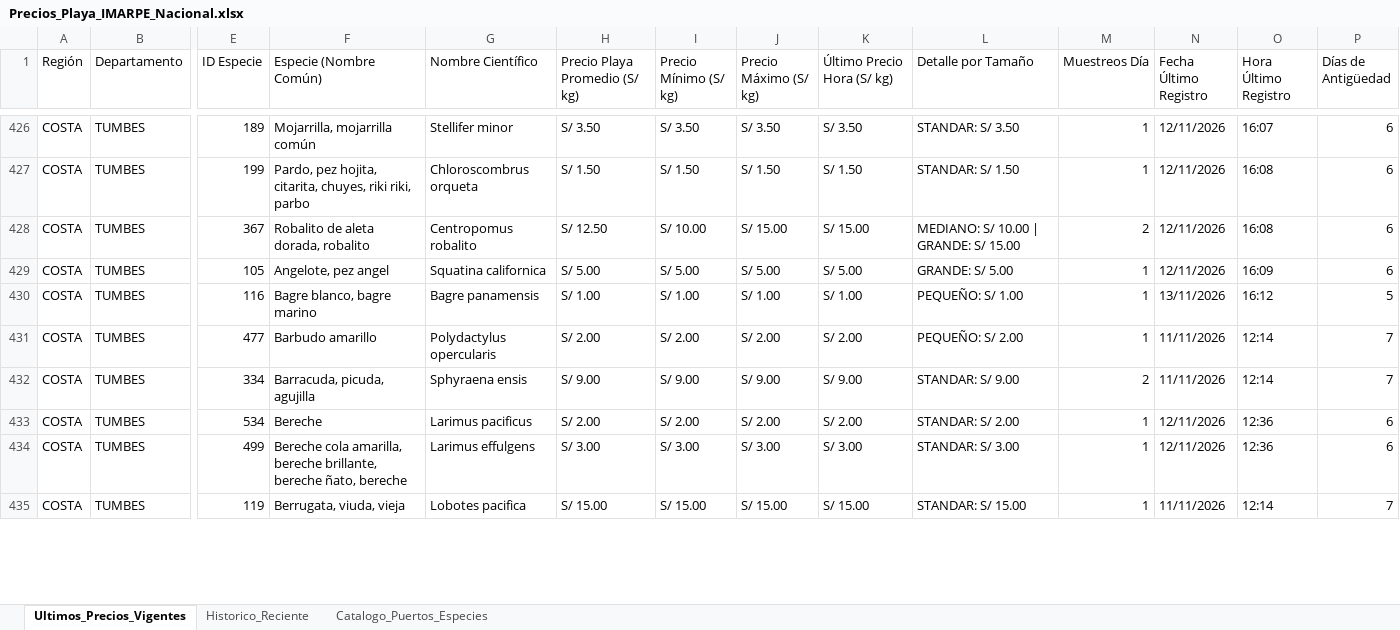
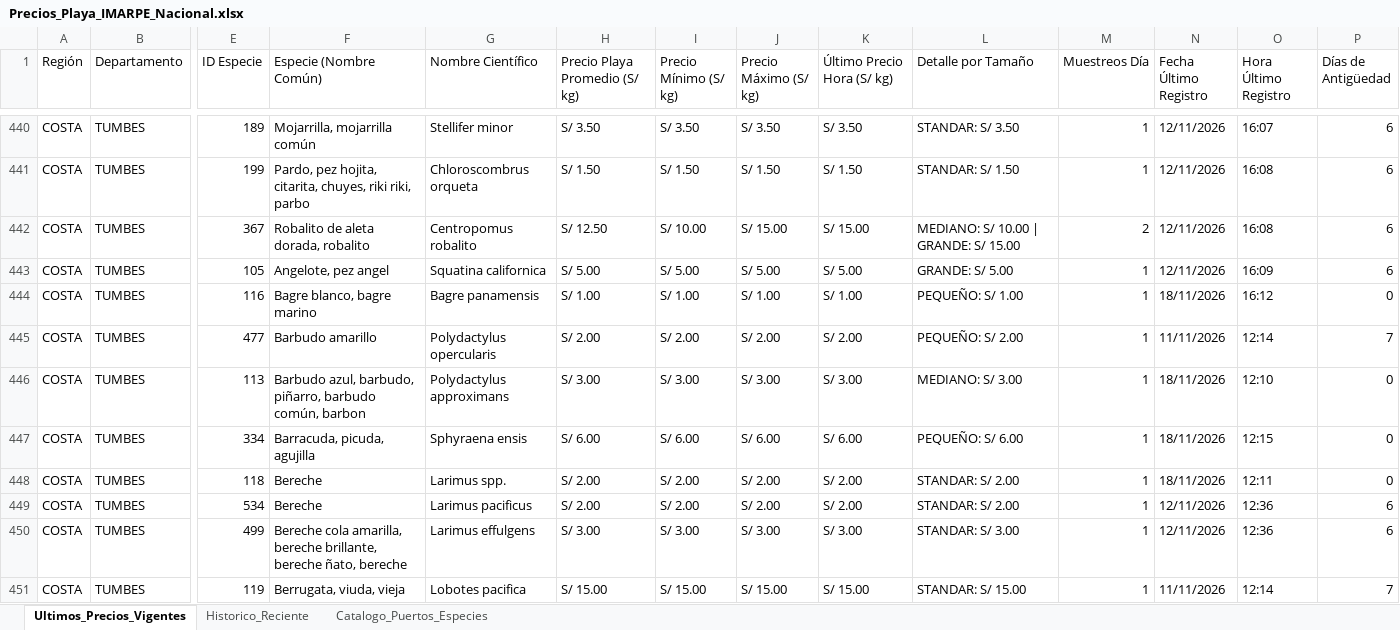
Before and after one commit to achayna/Generador-precios, an Excel workbook: output/Precios_Playa_IMARPE_Nacional.xlsx, sheet Ultimos_Precios_Vigentes, drawn as a sheet; only a part is shown, gaps mark what is left out; values as stored, in another font and other column widths than the file's, no cell formats; addresses are those after the commit; rows hold the shown columns only; the diff covers the shown part only; the diff names each change by its address in the sheet, - before the commit and + after, or states it on an @@ line.

Commit message:
chore(data): auto-sync precios playa IMARPE desde IP Peru [skip ci]

```diff
--- a/output/Precios_Playa_IMARPE_Nacional.xlsx (sheet Ultimos_Precios_Vigentes)
+++ b/output/Precios_Playa_IMARPE_Nacional.xlsx (sheet Ultimos_Precios_Vigentes)
-N444 (Fecha Último Registro): 13/11/2026
+N444 (Fecha Último Registro): 18/11/2026
-P444 (Días de Antigüedad): 5
+P444 (Días de Antigüedad): 0
+row 446: COSTA | TUMBES | 113 | Barbudo azul, barbudo, piñarro, barbudo común, barbon | Polydactylus approximans | S/ 3.00 | S/ 3.00 | S/ 3.00 | S/ 3.00 | MEDIANO: S/ 3.00 | 1 | 18/11/2026 | 12:10 | 0
-H447 (Precio Playa Promedio (S/ kg)): S/ 9.00
+H447 (Precio Playa Promedio (S/ kg)): S/ 6.00
-I447 (Precio Mínimo (S/ kg)): S/ 9.00
+I447 (Precio Mínimo (S/ kg)): S/ 6.00
-J447 (Precio Máximo (S/ kg)): S/ 9.00
+J447 (Precio Máximo (S/ kg)): S/ 6.00
-K447 (Último Precio Hora (S/ kg)): S/ 9.00
+K447 (Último Precio Hora (S/ kg)): S/ 6.00
-L447 (Detalle por Tamaño): STANDAR: S/ 9.00
+L447 (Detalle por Tamaño): PEQUEÑO: S/ 6.00
-M447 (Muestreos Día): 2
+M447 (Muestreos Día): 1
-N447 (Fecha Último Registro): 11/11/2026
+N447 (Fecha Último Registro): 18/11/2026
-O447 (Hora Último Registro): 12:14
+O447 (Hora Último Registro): 12:15
-P447 (Días de Antigüedad): 7
+P447 (Días de Antigüedad): 0
+row 448: COSTA | TUMBES | 118 | Bereche | Larimus spp. | S/ 2.00 | S/ 2.00 | S/ 2.00 | S/ 2.00 | STANDAR: S/ 2.00 | 1 | 18/11/2026 | 12:11 | 0
```
Also changed, not shown: 32 added rows, 1 removed row and 460 edited cells elsewhere in this sheet, sheet Historico_Reciente, sheet Catalogo_Puertos_Especies, cell formats, 2 other files.
